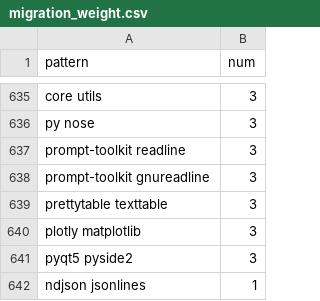
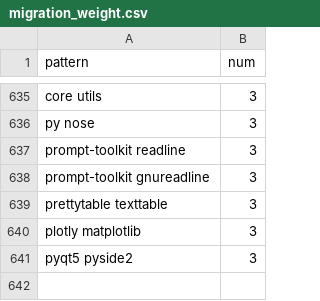
Before and after one commit to osslab-pku/SILENCE, a CSV file: knowledge_base/migration_weight.csv, drawn as a sheet; only a part is shown, gaps mark what is left out.

```diff
--- a/knowledge_base/migration_weight.csv
+++ b/knowledge_base/migration_weight.csv
@@ -641,2 +641 @@ plotly matplotlib,3
 pyqt5 pyside2,3
-ndjson jsonlines,1
```
Also changed, not shown: knowledge_base/migrations.csv, 23 other files.
